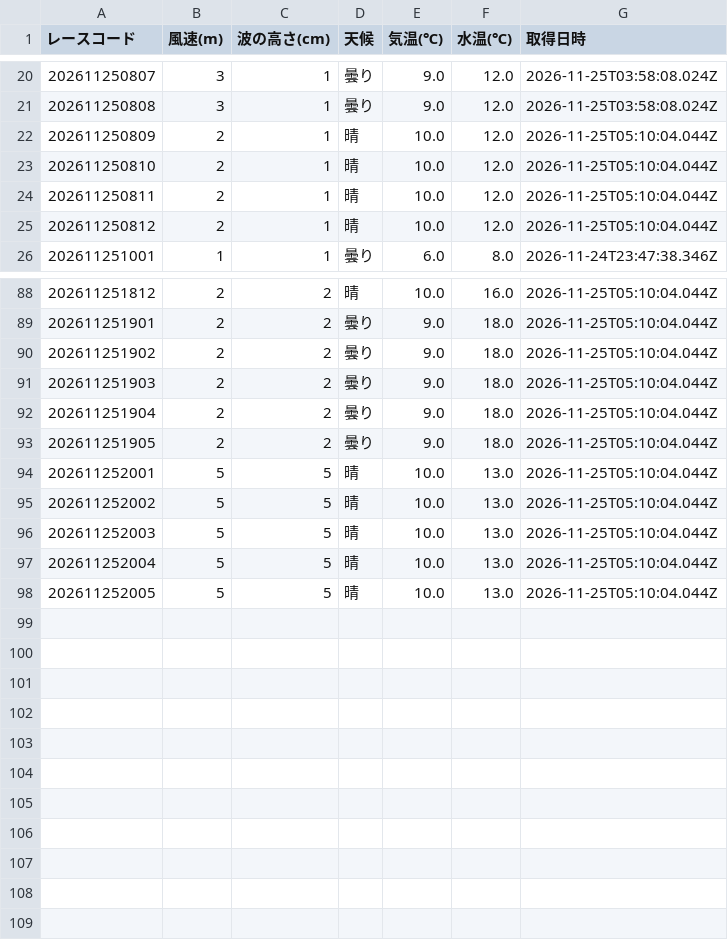
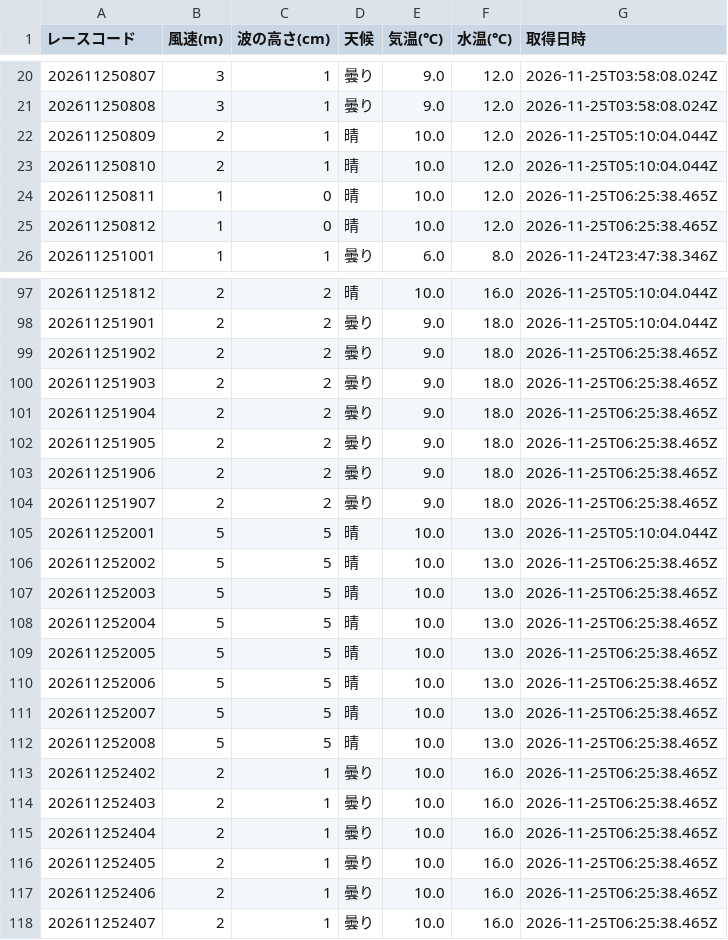
Before and after one commit to crm01300816/boat-analytics, a CSV file: public/data/previews/sui/2026/11/25.csv, drawn as a sheet; only a part is shown, gaps mark what is left out; the diff covers the shown part only.

```diff
--- a/public/data/previews/sui/2026/11/25.csv
+++ b/public/data/previews/sui/2026/11/25.csv
@@ -23,4 +23,4 @@
 202611250810,2,1,晴,10.0,12.0,2026-11-25T05:10:04.044Z
-202611250811,2,1,晴,10.0,12.0,2026-11-25T05:10:04.044Z
-202611250812,2,1,晴,10.0,12.0,2026-11-25T05:10:04.044Z
+202611250811,1,0,晴,10.0,12.0,2026-11-25T06:25:38.465Z
+202611250812,1,0,晴,10.0,12.0,2026-11-25T06:25:38.465Z
 202611251001,1,1,曇り,6.0,8.0,2026-11-24T23:47:38.346Z
@@ -89,10 +98,21 @@
 202611251901,2,2,曇り,9.0,18.0,2026-11-25T05:10:04.044Z
-202611251902,2,2,曇り,9.0,18.0,2026-11-25T05:10:04.044Z
-202611251903,2,2,曇り,9.0,18.0,2026-11-25T05:10:04.044Z
-202611251904,2,2,曇り,9.0,18.0,2026-11-25T05:10:04.044Z
-202611251905,2,2,曇り,9.0,18.0,2026-11-25T05:10:04.044Z
+202611251902,2,2,曇り,9.0,18.0,2026-11-25T06:25:38.465Z
+202611251903,2,2,曇り,9.0,18.0,2026-11-25T06:25:38.465Z
+202611251904,2,2,曇り,9.0,18.0,2026-11-25T06:25:38.465Z
+202611251905,2,2,曇り,9.0,18.0,2026-11-25T06:25:38.465Z
+202611251906,2,2,曇り,9.0,18.0,2026-11-25T06:25:38.465Z
+202611251907,2,2,曇り,9.0,18.0,2026-11-25T06:25:38.465Z
 202611252001,5,5,晴,10.0,13.0,2026-11-25T05:10:04.044Z
-202611252002,5,5,晴,10.0,13.0,2026-11-25T05:10:04.044Z
-202611252003,5,5,晴,10.0,13.0,2026-11-25T05:10:04.044Z
-202611252004,5,5,晴,10.0,13.0,2026-11-25T05:10:04.044Z
-202611252005,5,5,晴,10.0,13.0,2026-11-25T05:10:04.044Z
+202611252002,5,5,晴,10.0,13.0,2026-11-25T06:25:38.465Z
+202611252003,5,5,晴,10.0,13.0,2026-11-25T06:25:38.465Z
+202611252004,5,5,晴,10.0,13.0,2026-11-25T06:25:38.465Z
+202611252005,5,5,晴,10.0,13.0,2026-11-25T06:25:38.465Z
+202611252006,5,5,晴,10.0,13.0,2026-11-25T06:25:38.465Z
+202611252007,5,5,晴,10.0,13.0,2026-11-25T06:25:38.465Z
+202611252008,5,5,晴,10.0,13.0,2026-11-25T06:25:38.465Z
+202611252402,2,1,曇り,10.0,16.0,2026-11-25T06:25:38.465Z
+202611252403,2,1,曇り,10.0,16.0,2026-11-25T06:25:38.465Z
+202611252404,2,1,曇り,10.0,16.0,2026-11-25T06:25:38.465Z
+202611252405,2,1,曇り,10.0,16.0,2026-11-25T06:25:38.465Z
+202611252406,2,1,曇り,10.0,16.0,2026-11-25T06:25:38.465Z
+202611252407,2,1,曇り,10.0,16.0,2026-11-25T06:25:38.465Z
```
Also changed, not shown: 9 added rows and 23 edited cells elsewhere in this file, public/data/previews/stt/2026/11/25.csv, public/data/previews/tkz/2026/11/25.csv, 1 other file.
